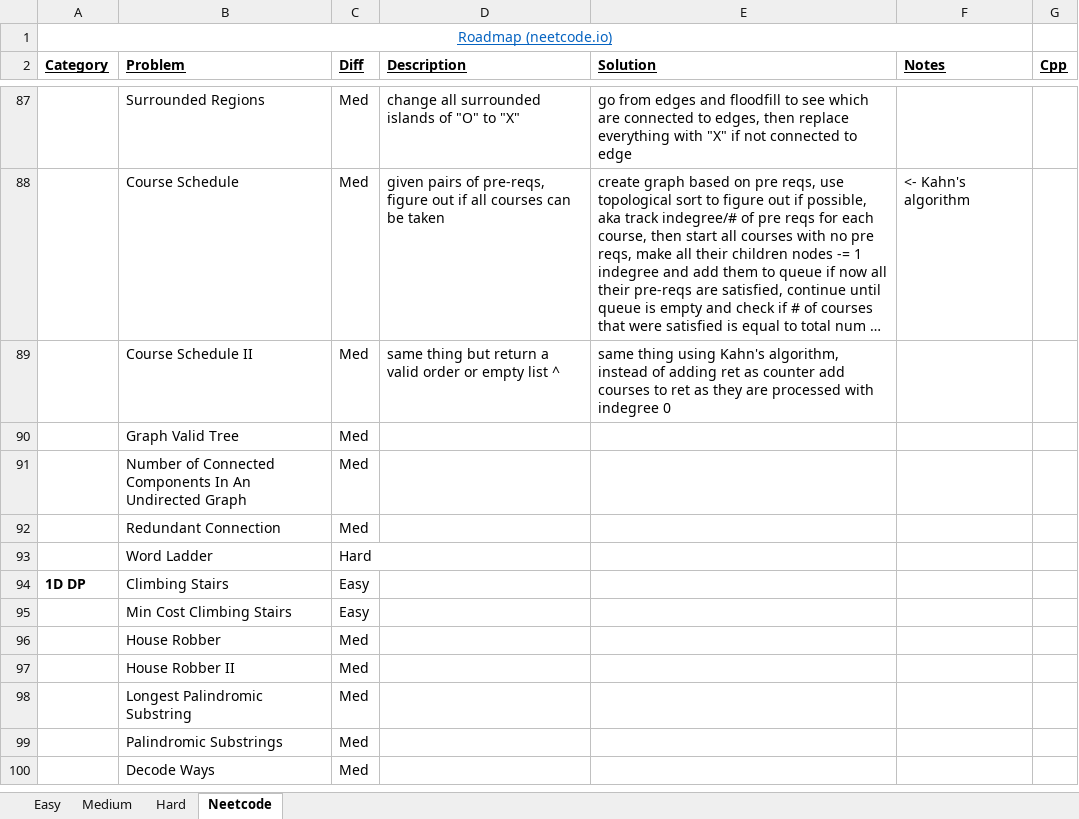
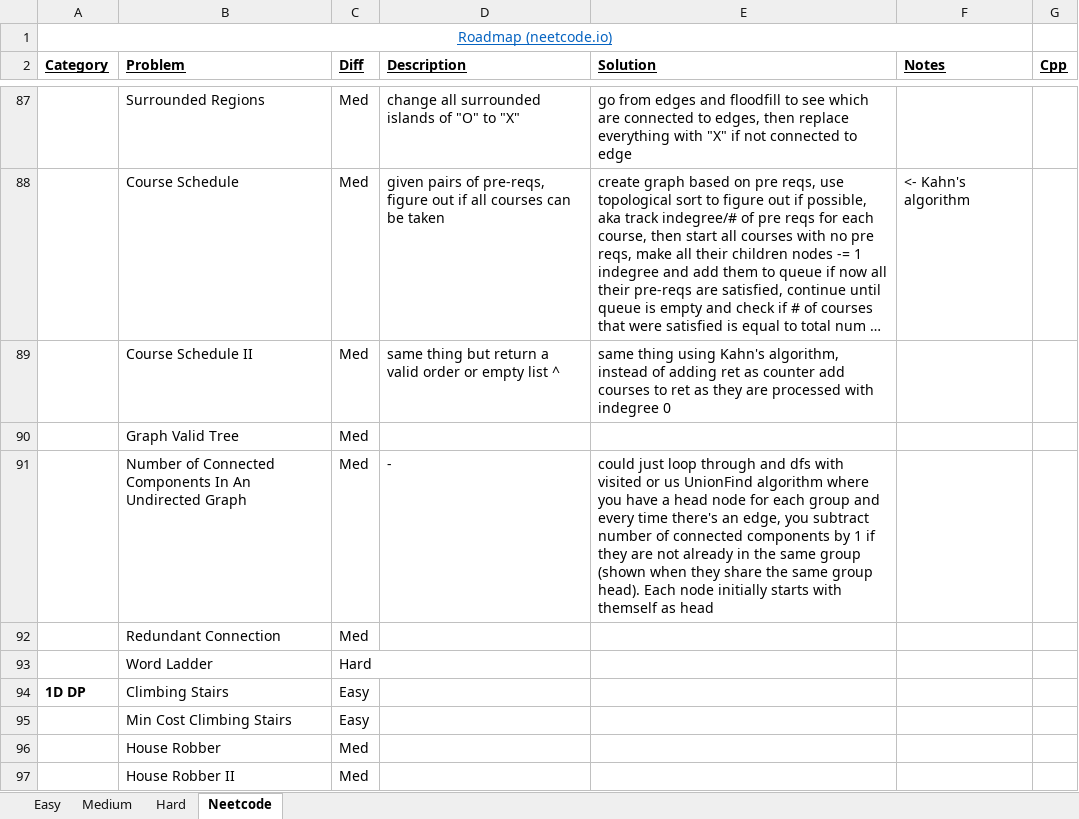
Before and after one commit to eric-zzhou/LeetcodeGrind, an Excel workbook: LeetCode.xlsx, sheet Neetcode, drawn as a sheet; only a part is shown, gaps mark what is left out; the shorter side is filled out with more unchanged rows; long unchanged cells end in …; values as stored, in another font and other column widths than the file's, no borders; conditional formats not drawn; the diff names each change by its address in the sheet, - before the commit and + after, or states it on an @@ line.

Commit message:
Finished counting islands in undirected graph problem

```diff
--- a/LeetCode.xlsx (sheet Neetcode)
+++ b/LeetCode.xlsx (sheet Neetcode)
-D91 (Description): (empty)
+D91 (Description): -
-E91 (Solution): (empty)
+E91 (Solution): could just loop through and dfs with visited or us UnionFind algorithm where you have a head node for each group and every time there's an edge, you subtract number of connected components by 1 if they are not already in the same group (shown when they share the same group head). Each node initially starts with themself as head
```
Also changed, not shown: 3 other files.
